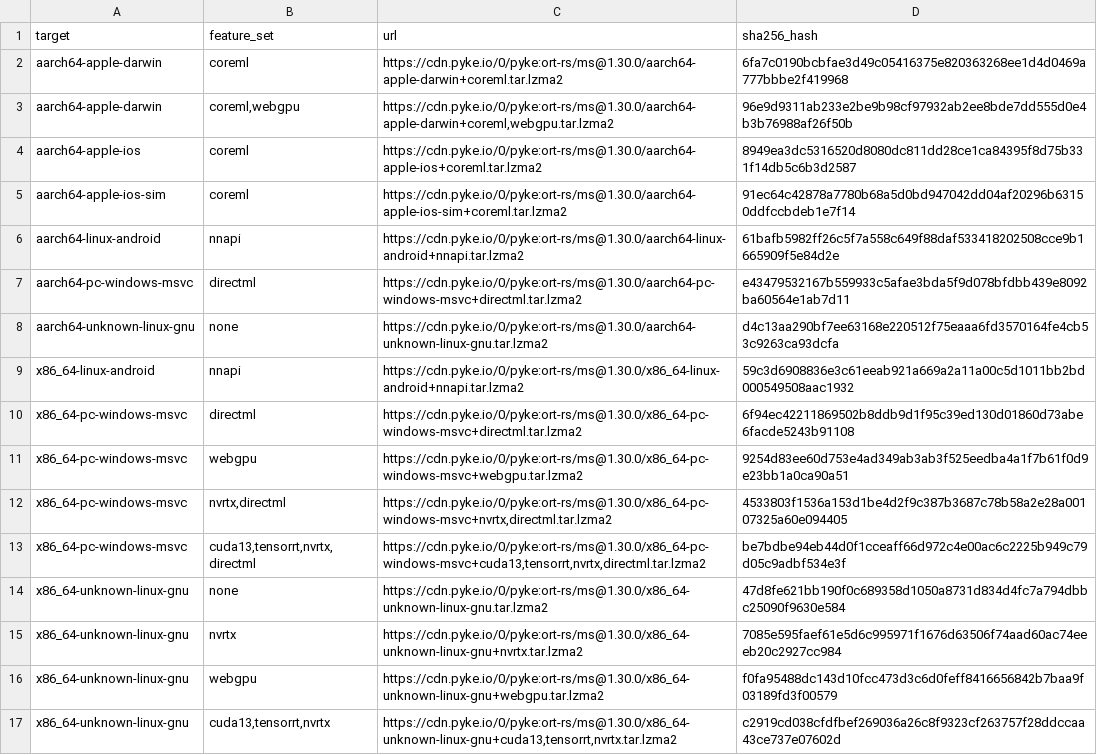
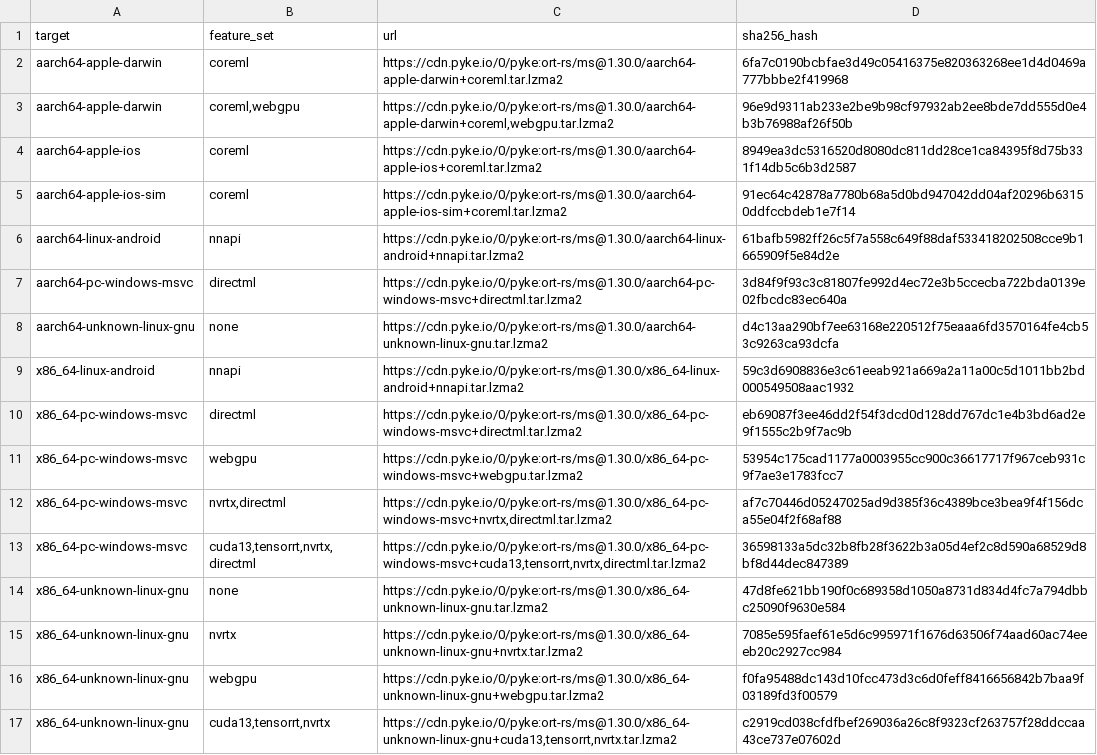
Before and after one commit to pykeio/ort, a TSV file: ort-sys/build/download/dist.tsv, drawn as a sheet.

Commit message:
update windows builds

```diff
--- a/ort-sys/build/download/dist.tsv
+++ b/ort-sys/build/download/dist.tsv
@@ -6,9 +6,9 @@ aarch64-apple-ios-sim	coreml	https://cdn.pyke.io/0/pyke:ort-rs/ms@1.30.0/aarch64
 aarch64-linux-android	nnapi	https://cdn.pyke.io/0/pyke:ort-rs/ms@1.30.0/aarch64-linux-android+nnapi.tar.lzma2	61bafb5982ff26c5f7a558c649f88daf533418202508cce9b1665909f5e84d2e
-aarch64-pc-windows-msvc	directml	https://cdn.pyke.io/0/pyke:ort-rs/ms@1.30.0/aarch64-pc-windows-msvc+directml.tar.lzma2	e43479532167b559933c5afae3bda5f9d078bfdbb439e8092ba60564e1ab7d11
+aarch64-pc-windows-msvc	directml	https://cdn.pyke.io/0/pyke:ort-rs/ms@1.30.0/aarch64-pc-windows-msvc+directml.tar.lzma2	3d84f9f93c3c81807fe992d4ec72e3b5ccecba722bda0139e02fbcdc83ec640a
 aarch64-unknown-linux-gnu	none	https://cdn.pyke.io/0/pyke:ort-rs/ms@1.30.0/aarch64-unknown-linux-gnu.tar.lzma2	d4c13aa290bf7ee63168e220512f75eaaa6fd3570164fe4cb53c9263ca93dcfa
 x86_64-linux-android	nnapi	https://cdn.pyke.io/0/pyke:ort-rs/ms@1.30.0/x86_64-linux-android+nnapi.tar.lzma2	59c3d6908836e3c61eeab921a669a2a11a00c5d1011bb2bd000549508aac1932
-x86_64-pc-windows-msvc	directml	https://cdn.pyke.io/0/pyke:ort-rs/ms@1.30.0/x86_64-pc-windows-msvc+directml.tar.lzma2	6f94ec42211869502b8ddb9d1f95c39ed130d01860d73abe6facde5243b91108
-x86_64-pc-windows-msvc	webgpu	https://cdn.pyke.io/0/pyke:ort-rs/ms@1.30.0/x86_64-pc-windows-msvc+webgpu.tar.lzma2	9254d83ee60d753e4ad349ab3ab3f525eedba4a1f7b61f0d9e23bb1a0ca90a51
-x86_64-pc-windows-msvc	nvrtx,directml	https://cdn.pyke.io/0/pyke:ort-rs/ms@1.30.0/x86_64-pc-windows-msvc+nvrtx,directml.tar.lzma2	4533803f1536a153d1be4d2f9c387b3687c78b58a2e28a00107325a60e094405
-x86_64-pc-windows-msvc	cuda13,tensorrt,nvrtx,directml	https://cdn.pyke.io/0/pyke:ort-rs/ms@1.30.0/x86_64-pc-windows-msvc+cuda13,tensorrt,nvrtx,directml.tar.lzma2	be7bdbe94eb44d0f1cceaff66d972c4e00ac6c2225b949c79d05c9adbf534e3f
+x86_64-pc-windows-msvc	directml	https://cdn.pyke.io/0/pyke:ort-rs/ms@1.30.0/x86_64-pc-windows-msvc+directml.tar.lzma2	eb69087f3ee46dd2f54f3dcd0d128dd767dc1e4b3bd6ad2e9f1555c2b9f7ac9b
+x86_64-pc-windows-msvc	webgpu	https://cdn.pyke.io/0/pyke:ort-rs/ms@1.30.0/x86_64-pc-windows-msvc+webgpu.tar.lzma2	53954c175cad1177a0003955cc900c36617717f967ceb931c9f7ae3e1783fcc7
+x86_64-pc-windows-msvc	nvrtx,directml	https://cdn.pyke.io/0/pyke:ort-rs/ms@1.30.0/x86_64-pc-windows-msvc+nvrtx,directml.tar.lzma2	af7c70446d05247025ad9d385f36c4389bce3bea9f4f156dca55e04f2f68af88
+x86_64-pc-windows-msvc	cuda13,tensorrt,nvrtx,directml	https://cdn.pyke.io/0/pyke:ort-rs/ms@1.30.0/x86_64-pc-windows-msvc+cuda13,tensorrt,nvrtx,directml.tar.lzma2	36598133a5dc32b8fb28f3622b3a05d4ef2c8d590a68529d8bf8d44dec847389
 x86_64-unknown-linux-gnu	none	https://cdn.pyke.io/0/pyke:ort-rs/ms@1.30.0/x86_64-unknown-linux-gnu.tar.lzma2	47d8fe621bb190f0c689358d1050a8731d834d4fc7a794dbbc25090f9630e584
```
